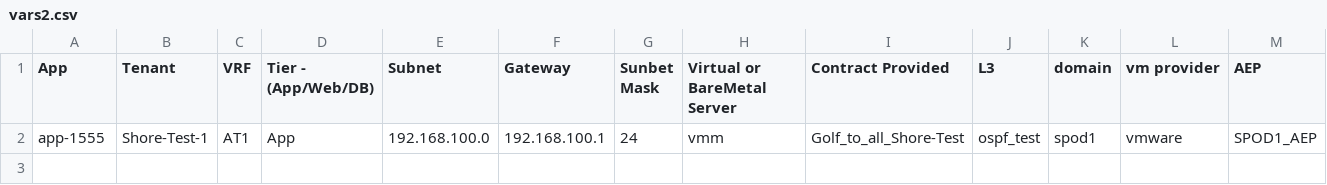
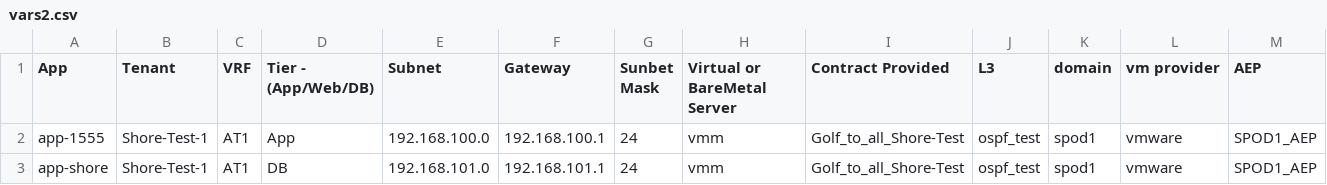
Before and after one commit to agrwnmn/ACI_Sandbox_Testing, a CSV file: Version2.1/input/vars2.csv, drawn as a sheet; only a part is shown; rows hold the shown columns only; the diff names each change by its address in the sheet, - before the commit and + after, or states it on an @@ line.

Commit message:
Update 9-19-20 lc

```diff
--- a/Version2.1/input/vars2.csv
+++ b/Version2.1/input/vars2.csv
+row 3: app-shore | Shore-Test-1 | AT1 | DB | 192.168.101.0 | 192.168.101.1 | 24 | vmm | Golf_to_all_Shore-Test | ospf_test | spod1 | vmware | SPOD1_AEP
```
